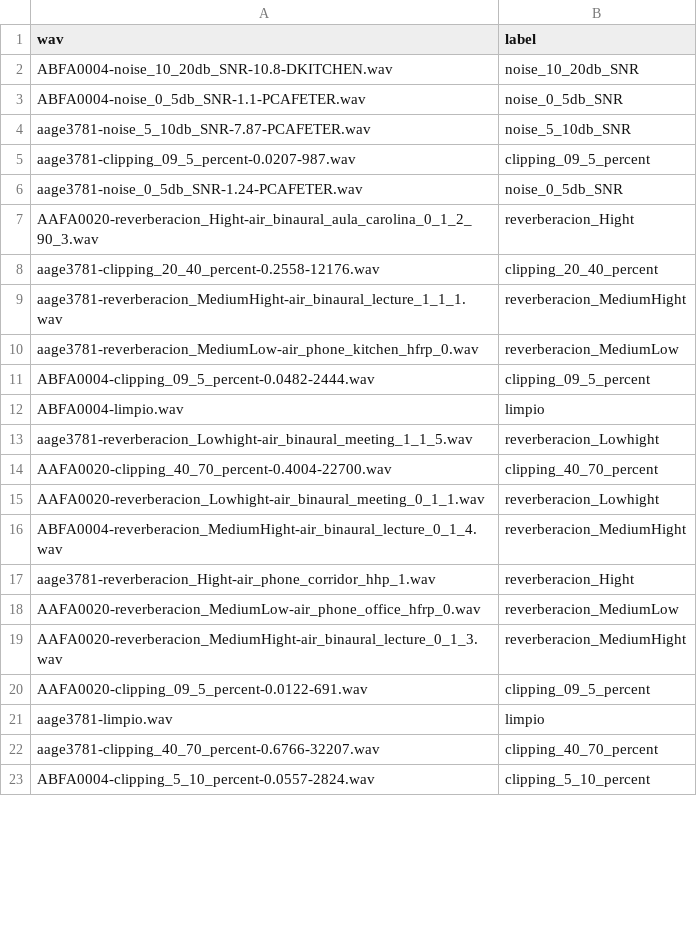
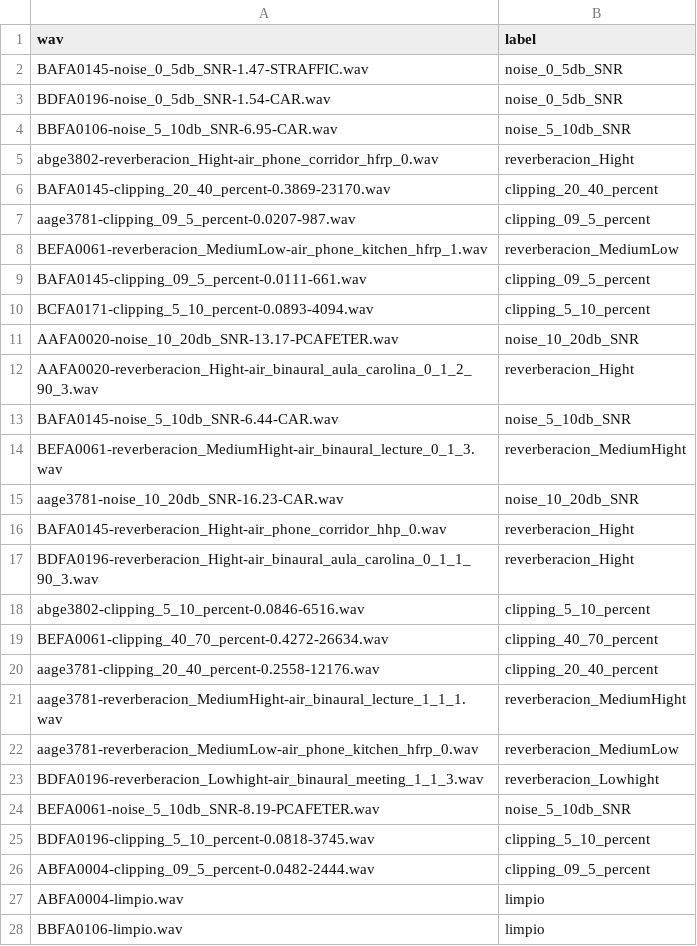
Before and after one commit to alexgomezalanis/cnn-rnn-spoof-detection, a CSV file: protocols/ConjuntoPruebas.csv, drawn as a sheet; only a part is shown; the shorter side is filled out with more unchanged rows; the diff covers the shown part only.

```diff
--- a/protocols/ConjuntoPruebas.csv
+++ b/protocols/ConjuntoPruebas.csv
@@ -1,8 +1,20 @@
 wav,label
-ABFA0004-noise_10_20db_SNR-10.8-DKITCHEN.wav,noise_10_20db_SNR
-ABFA0004-noise_0_5db_SNR-1.1-PCAFETER.wav,noise_0_5db_SNR
-aage3781-noise_5_10db_SNR-7.87-PCAFETER.wav,noise_5_10db_SNR
+BAFA0145-noise_0_5db_SNR-1.47-STRAFFIC.wav,noise_0_5db_SNR
+BDFA0196-noise_0_5db_SNR-1.54-CAR.wav,noise_0_5db_SNR
+BBFA0106-noise_5_10db_SNR-6.95-CAR.wav,noise_5_10db_SNR
+abge3802-reverberacion_Hight-air_phone_corridor_hfrp_0.wav,reverberacion_Hight
+BAFA0145-clipping_20_40_percent-0.3869-23170.wav,clipping_20_40_percent
 aage3781-clipping_09_5_percent-0.0207-987.wav,clipping_09_5_percent
-aage3781-noise_0_5db_SNR-1.24-PCAFETER.wav,noise_0_5db_SNR
+BEFA0061-reverberacion_MediumLow-air_phone_kitchen_hfrp_1.wav,reverberacion_MediumLow
+BAFA0145-clipping_09_5_percent-0.0111-661.wav,clipping_09_5_percent
+BCFA0171-clipping_5_10_percent-0.0893-4094.wav,clipping_5_10_percent
+AAFA0020-noise_10_20db_SNR-13.17-PCAFETER.wav,noise_10_20db_SNR
 AAFA0020-reverberacion_Hight-air_binaural_aula_carolina_0_1_2_90_3.wav,reverberacion_Hight
+BAFA0145-noise_5_10db_SNR-6.44-CAR.wav,noise_5_10db_SNR
+BEFA0061-reverberacion_MediumHight-air_binaural_lecture_0_1_3.wav,reverberacion_MediumHight
+aage3781-noise_10_20db_SNR-16.23-CAR.wav,noise_10_20db_SNR
+BAFA0145-reverberacion_Hight-air_phone_corridor_hhp_0.wav,reverberacion_Hight
+BDFA0196-reverberacion_Hight-air_binaural_aula_carolina_0_1_1_90_3.wav,reverberacion_Hight
+abge3802-clipping_5_10_percent-0.0846-6516.wav,clipping_5_10_percent
+BEFA0061-clipping_40_70_percent-0.4272-26634.wav,clipping_40_70_percent
 aage3781-clipping_20_40_percent-0.2558-12176.wav,clipping_20_40_percent
@@ -10,3 +22,7 @@ aage3781-reverberacion_MediumHight-air_binaural_lecture_1_1_1.wav,reverberacion_
 aage3781-reverberacion_MediumLow-air_phone_kitchen_hfrp_0.wav,reverberacion_MediumLow
+BDFA0196-reverberacion_Lowhight-air_binaural_meeting_1_1_3.wav,reverberacion_Lowhight
+BEFA0061-noise_5_10db_SNR-8.19-PCAFETER.wav,noise_5_10db_SNR
+BDFA0196-clipping_5_10_percent-0.0818-3745.wav,clipping_5_10_percent
 ABFA0004-clipping_09_5_percent-0.0482-2444.wav,clipping_09_5_percent
 ABFA0004-limpio.wav,limpio
+BBFA0106-limpio.wav,limpio
```
Also changed, not shown: 60 added rows, 1 removed row and 4 edited cells elsewhere in this file, protocols/ConjuntoDatosEntrenamiento.csv, protocols/ConjuntoDatosTest.csv, 1 other file.
